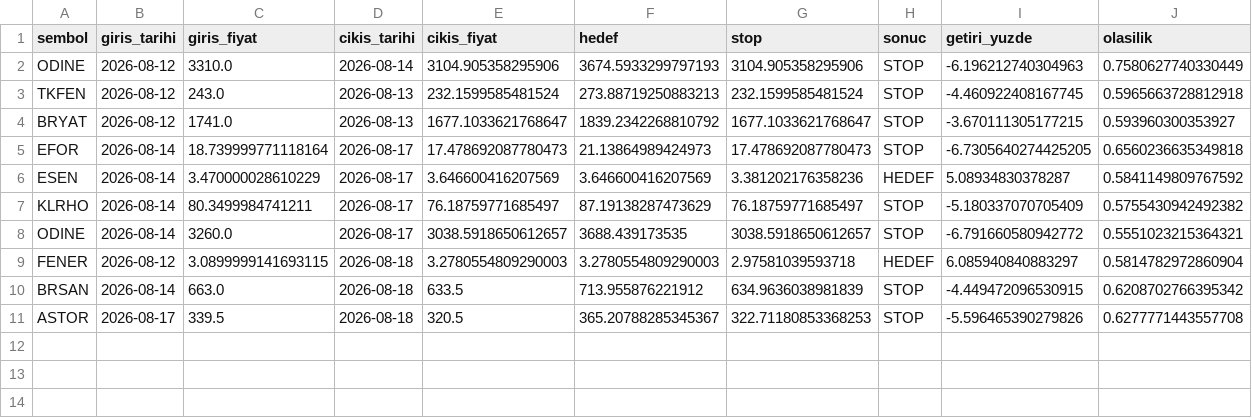
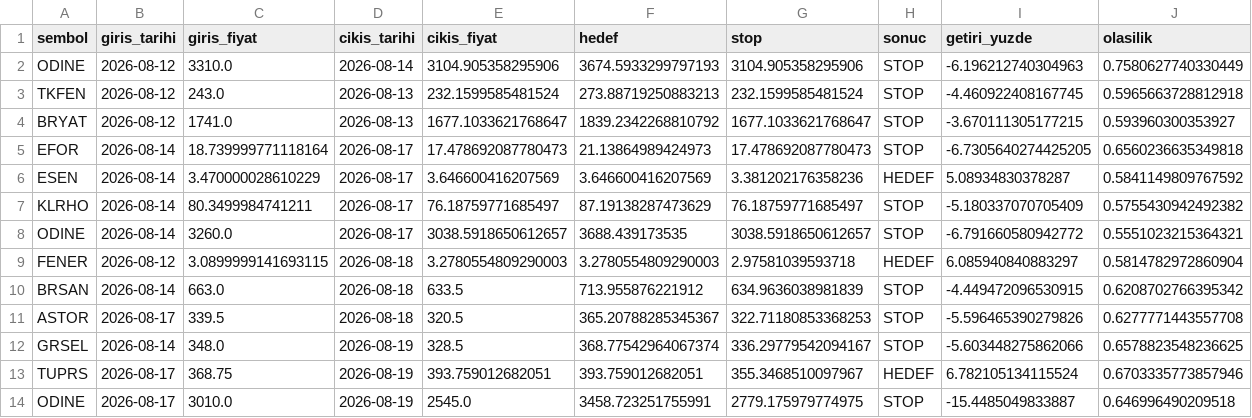
Before and after one commit to sifirdanbine01-commits/bist100-ai-tahmin, a CSV file: pozisyon_gecmisi.csv, drawn as a sheet.

```diff
--- a/pozisyon_gecmisi.csv
+++ b/pozisyon_gecmisi.csv
@@ -11 +11,4 @@ BRSAN,2026-08-14,663.0,2026-08-18,633.5,713.955876221912,634.9636038981839,STOP,
 ASTOR,2026-08-17,339.5,2026-08-18,320.5,365.20788285345367,322.71180853368253,STOP,-5.596465390279826,0.6277771443557708
+GRSEL,2026-08-14,348.0,2026-08-19,328.5,368.77542964067374,336.29779542094167,STOP,-5.603448275862066,0.6578823548236625
+TUPRS,2026-08-17,368.75,2026-08-19,393.759012682051,393.759012682051,355.3468510097967,HEDEF,6.782105134115524,0.6703335773857946
+ODINE,2026-08-17,3010.0,2026-08-19,2545.0,3458.723251755991,2779.175979774975,STOP,-15.4485049833887,0.646996490209518
```
Also changed, not shown: sorgu_gecmisi.csv, 1 other file.
